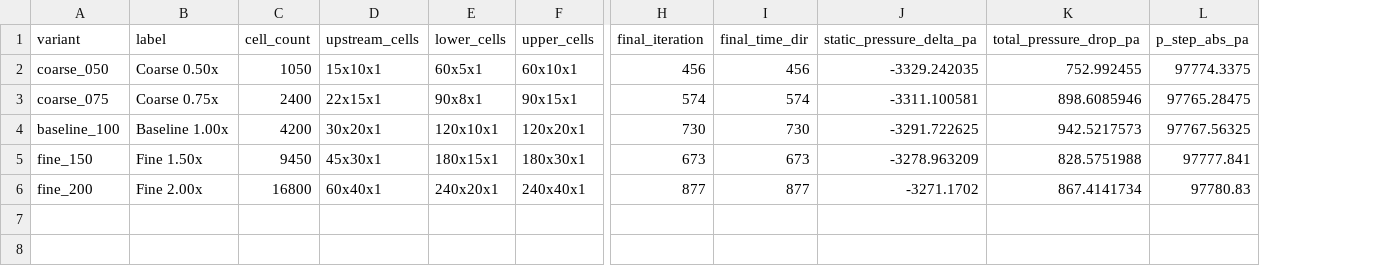
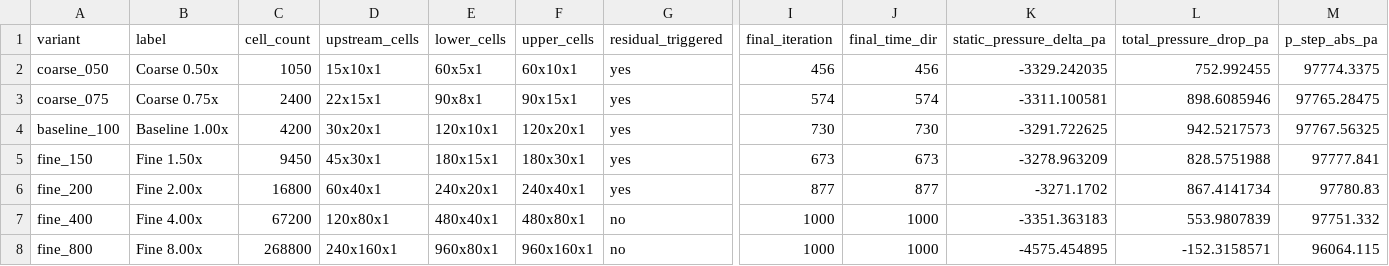
Before and after one commit to ajsanderson2222-maker/openfoam-backward-facing-step-validation, a CSV file: studies/mesh-density/mesh_density_results.csv, drawn as a sheet; only a part is shown, gaps mark what is left out; rows hold the shown columns only; the diff names each change by its address in the sheet, - before the commit and + after, or states it on an @@ line.

Commit message:
Extend mesh density study refinement range

```diff
--- a/studies/mesh-density/mesh_density_results.csv
+++ b/studies/mesh-density/mesh_density_results.csv
+column G (residual_triggered), rows 2-6: all yes
+row 7: fine_400 | Fine 4.00x | 67200 | 120x80x1 | 480x40x1 | 480x80x1 | no | 1000 | 1000 | -3351.363183 | 553.9807839 | 97751.332
+row 8: fine_800 | Fine 8.00x | 268800 | 240x160x1 | 960x80x1 | 960x160x1 | no | 1000 | 1000 | -4575.454895 | -152.3158571 | 96064.115
```
Also changed, not shown: 11 other files.
